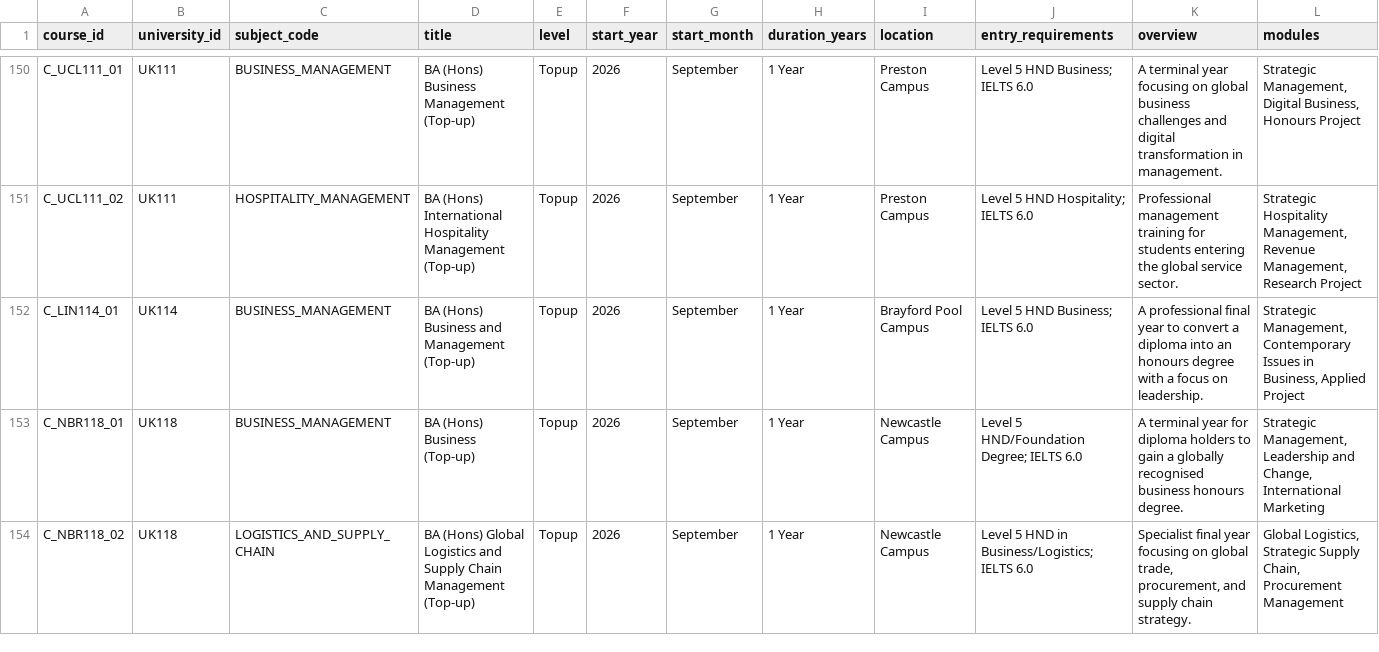
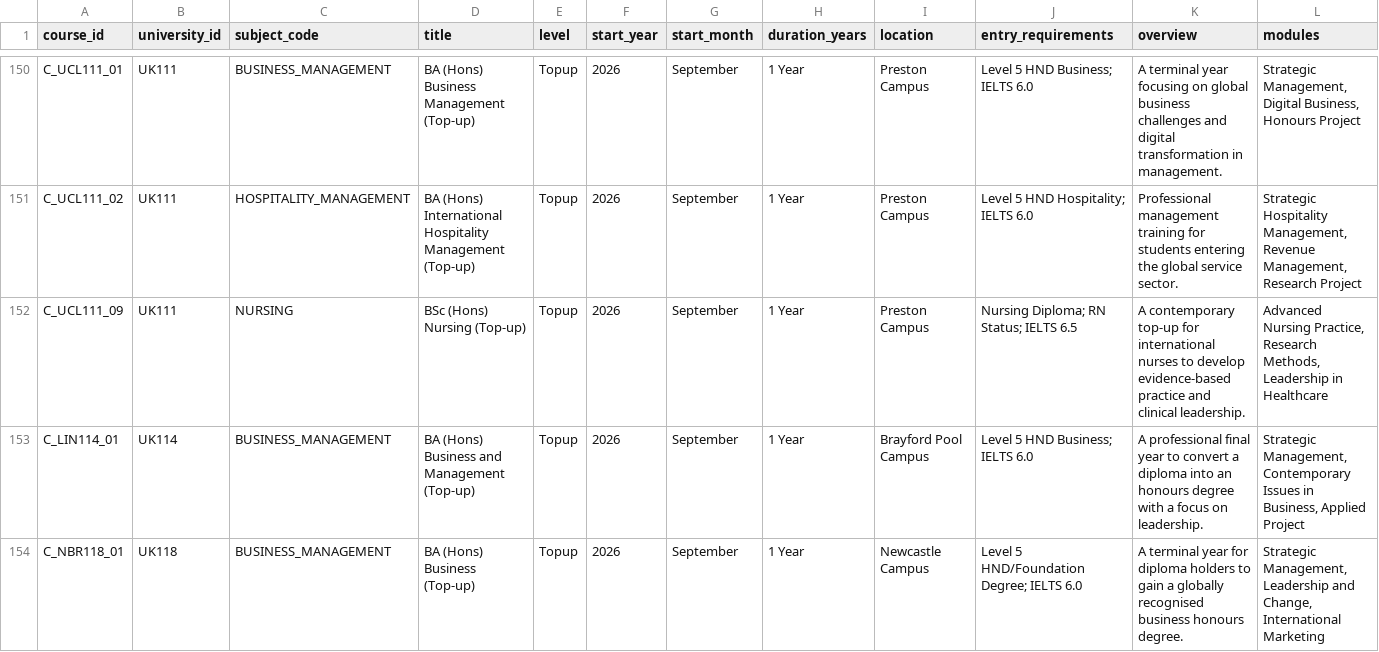
Before and after one commit to Bornorbang/academy, a CSV file: data/courses_tp.csv, drawn as a sheet; only a part is shown, gaps mark what is left out; the shorter side is filled out with more unchanged rows; rows hold the shown columns only; the diff names each change by its address in the sheet, - before the commit and + after, or states it on an @@ line.

```diff
--- a/data/courses_tp.csv
+++ b/data/courses_tp.csv
+row 152: C_UCL111_09 | UK111 | NURSING | BSc (Hons) Nursing (Top-up) | Topup | 2026 | September | 1 Year | Preston Campus | Nursing Diploma; RN Status; IELTS 6.5 | A contemporary top-up for international nurses to develop evidence-based practice and clinical leadership. | Advanced Nursing Practice, Research Methods, Leadership in Healthcare
```
Also changed, not shown: data/tuition_tp.csv, data/universities.csv.
